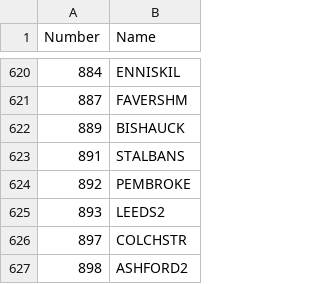
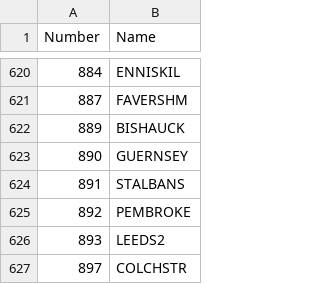
Before and after one commit to nunoalves2310/LabelPrinter, a CSV file: StoreNames.csv, drawn as a sheet; only a part is shown, gaps mark what is left out; the shorter side is filled out with more unchanged rows.

Commit message:
Update StoreNames.csv with new store entries
The StoreNames.csv file has been updated to include additional store entries, replacing the previous content with a new list of stores.

```diff
--- a/StoreNames.csv
+++ b/StoreNames.csv
@@ -622,2 +622,3 @@ Number,Name
 889,BISHAUCK
+890,GUERNSEY
 891,STALBANS
```
